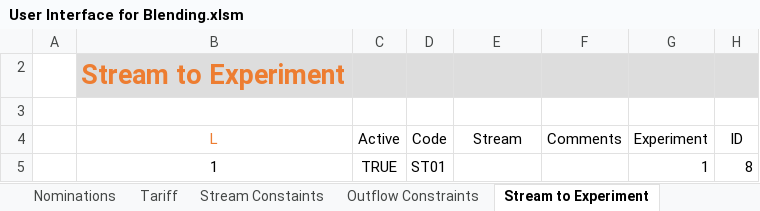
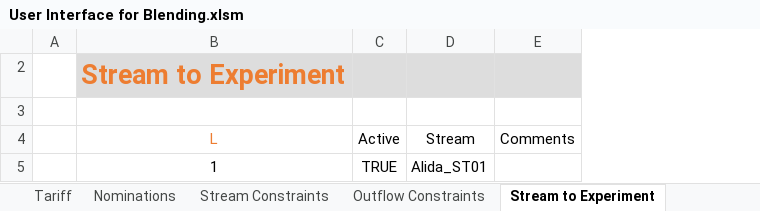
Before and after one commit to xthomas8888/Blending-Model-User-Interface, an Excel workbook: User Interface for Blending.xlsm, sheet Stream to Experiment, drawn as a sheet; values as stored, in another font and other column widths than the file's, no borders; charts and pictures and conditional formats and table styles not drawn; removed rows and columns are numbered as before the commit, all else as after; the diff names each change by its address in the sheet, - before the commit and + after, or states it on an @@ line.

```diff
--- a/User Interface for Blending.xlsm (sheet Stream to Experiment)
+++ b/User Interface for Blending.xlsm (sheet Stream to Experiment)
-sheet tab: Stream Constaints
+sheet tab: Stream Constraints
@@ sheet tab order changed: Tariff | Nominations | Stream Constraints | Outflow Constraints | Stream to Experiment @@
-column D (Code), row 5: ST01
@@ column G (Experiment) hidden, row 5: 1 @@
@@ column H (ID) hidden, row 5: 8 @@
-D5 (Stream): (empty)
+D5 (Stream): Alida_ST01
```
Also changed, not shown: sheet Nominations, sheet Stream Constraints, sheet System Tables, sheet Tariff, sheet Main, sheet Total Inflow Constraints, 5 more sheets, other sheet tabs, hidden cells, charts or pictures, 6 other files.
